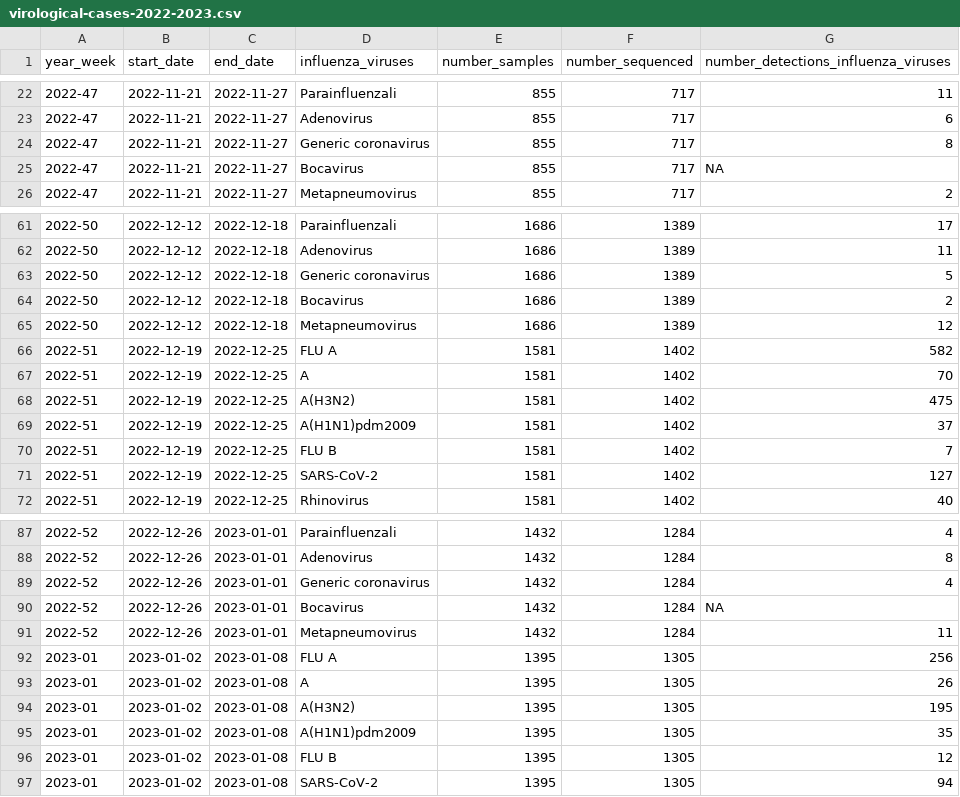
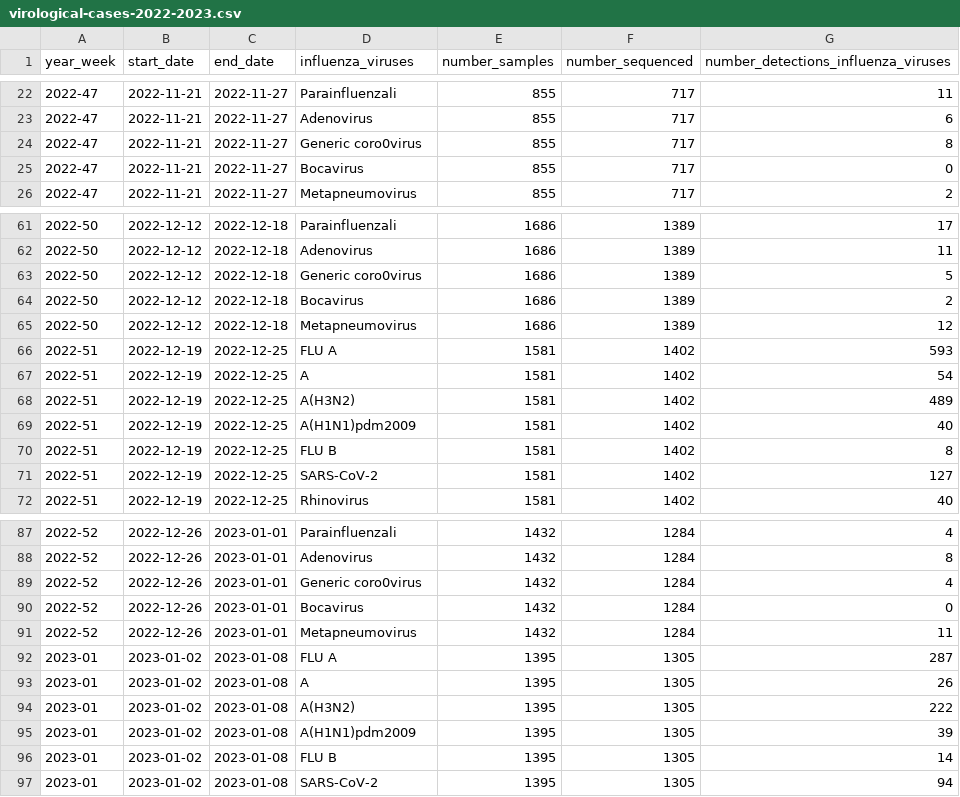
Before and after one commit to unicalportale/dati-epidemiologici, a CSV file: influenza-stagionale/flu-season/2022-2023/virological-data/virological-cases-2022-2023.csv, drawn as a sheet; only a part is shown, gaps mark what is left out; the diff covers the shown part only.

```diff
--- a/influenza-stagionale/flu-season/2022-2023/virological-data/virological-cases-2022-2023.csv
+++ b/influenza-stagionale/flu-season/2022-2023/virological-data/virological-cases-2022-2023.csv
@@ -24,2 +24,2 @@
-"2022-47",2022-11-21,2022-11-27,"Generic coronavirus",855,717,"8"
-"2022-47",2022-11-21,2022-11-27,"Bocavirus",855,717,"NA"
+"2022-47",2022-11-21,2022-11-27,"Generic coro0virus",855,717,8
+"2022-47",2022-11-21,2022-11-27,"Bocavirus",855,717,0
@@ -63 +63 @@
-"2022-50",2022-12-12,2022-12-18,"Generic coronavirus",1686,1389,"5"
+"2022-50",2022-12-12,2022-12-18,"Generic coro0virus",1686,1389,5
@@ -66,5 +66,5 @@
-"2022-51",2022-12-19,2022-12-25,"FLU A",1581,1402,"582"
-"2022-51",2022-12-19,2022-12-25,"A",1581,1402,"70"
-"2022-51",2022-12-19,2022-12-25,"A(H3N2)",1581,1402,"475"
-"2022-51",2022-12-19,2022-12-25,"A(H1N1)pdm2009",1581,1402,"37"
-"2022-51",2022-12-19,2022-12-25,"FLU B",1581,1402,"7"
+"2022-51",2022-12-19,2022-12-25,"FLU A",1581,1402,593
+"2022-51",2022-12-19,2022-12-25,"A",1581,1402,54
+"2022-51",2022-12-19,2022-12-25,"A(H3N2)",1581,1402,489
+"2022-51",2022-12-19,2022-12-25,"A(H1N1)pdm2009",1581,1402,40
+"2022-51",2022-12-19,2022-12-25,"FLU B",1581,1402,8
@@ -89,2 +89,2 @@
-"2022-52",2022-12-26,2023-01-01,"Generic coronavirus",1432,1284,"4"
-"2022-52",2022-12-26,2023-01-01,"Bocavirus",1432,1284,"NA"
+"2022-52",2022-12-26,2023-01-01,"Generic coro0virus",1432,1284,4
+"2022-52",2022-12-26,2023-01-01,"Bocavirus",1432,1284,0
@@ -92 +92 @@
-"2023-01",2023-01-02,2023-01-08,"FLU A",1395,1305,"256"
+"2023-01",2023-01-02,2023-01-08,"FLU A",1395,1305,287
@@ -94,3 +94,3 @@
-"2023-01",2023-01-02,2023-01-08,"A(H3N2)",1395,1305,"195"
-"2023-01",2023-01-02,2023-01-08,"A(H1N1)pdm2009",1395,1305,"35"
-"2023-01",2023-01-02,2023-01-08,"FLU B",1395,1305,"12"
+"2023-01",2023-01-02,2023-01-08,"A(H3N2)",1395,1305,222
+"2023-01",2023-01-02,2023-01-08,"A(H1N1)pdm2009",1395,1305,39
+"2023-01",2023-01-02,2023-01-08,"FLU B",1395,1305,14
```
Also changed, not shown: 13 added rows and 20 edited cells elsewhere in this file.
